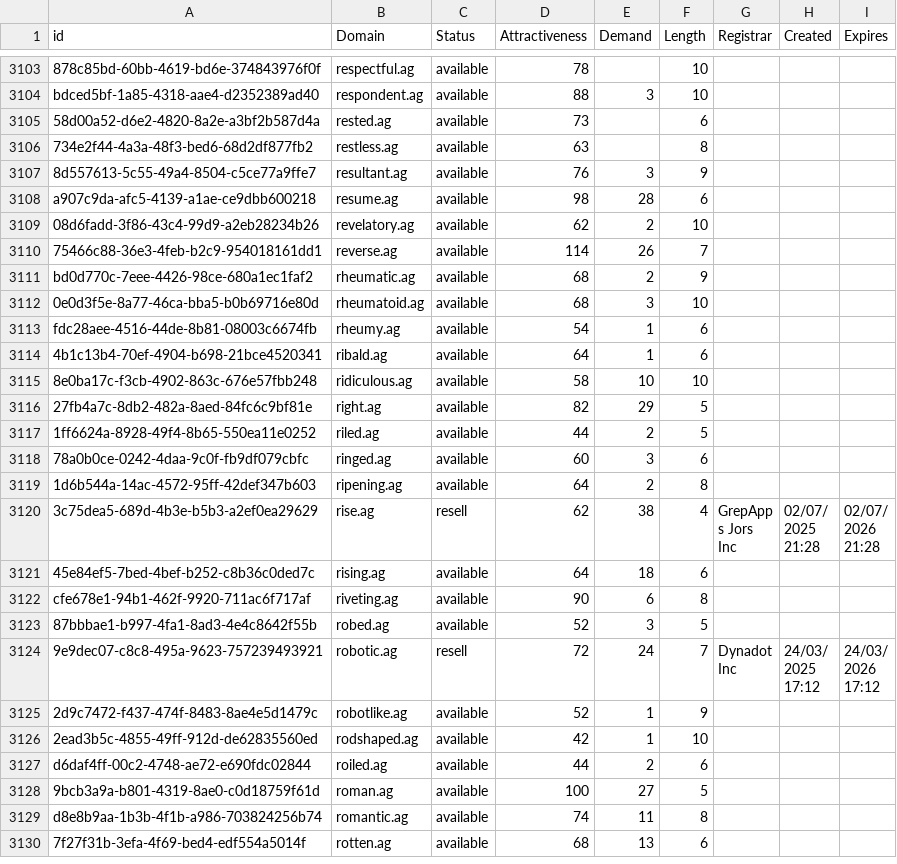
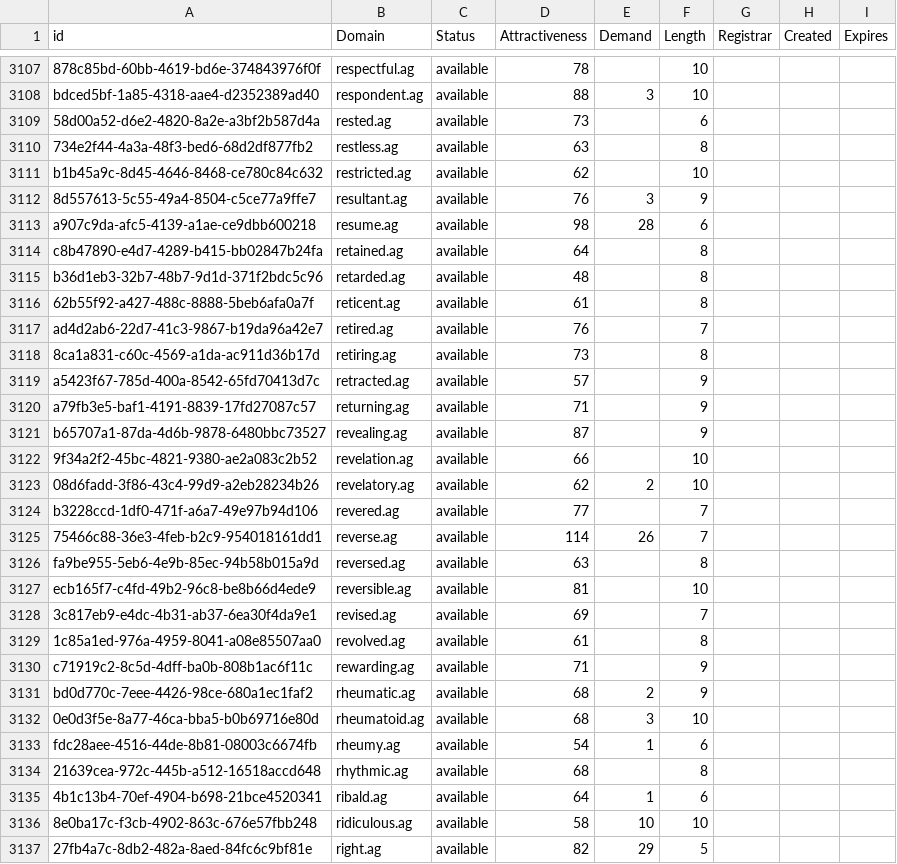
Before and after one commit to UniqueDomains/ag-oneword-domains, a CSV file: ag.csv, drawn as a sheet; only a part is shown, gaps mark what is left out; the shorter side is filled out with more unchanged rows; the diff covers the shown part only.

Commit message:
Domains update

```diff
--- a/ag.csv
+++ b/ag.csv
@@ -3106,6 +3110,22 @@ bdced5bf-1a85-4318-aae4-d2352389ad40,respondent.ag,available,88,3,10,,,
 734e2f44-4a3a-48f3-bed6-68d2df877fb2,restless.ag,available,63,,8,,,
+b1b45a9c-8d45-4646-8468-ce780c84c632,restricted.ag,available,62,,10,,,
 8d557613-5c55-49a4-8504-c5ce77a9ffe7,resultant.ag,available,76,3,9,,,
 a907c9da-afc5-4139-a1ae-ce9dbb600218,resume.ag,available,98,28,6,,,
+c8b47890-e4d7-4289-b415-bb02847b24fa,retained.ag,available,64,,8,,,
+b36d1eb3-32b7-48b7-9d1d-371f2bdc5c96,retarded.ag,available,48,,8,,,
+62b55f92-a427-488c-8888-5beb6afa0a7f,reticent.ag,available,61,,8,,,
+ad4d2ab6-22d7-41c3-9867-b19da96a42e7,retired.ag,available,76,,7,,,
+8ca1a831-c60c-4569-a1da-ac911d36b17d,retiring.ag,available,73,,8,,,
+a5423f67-785d-400a-8542-65fd70413d7c,retracted.ag,available,57,,9,,,
+a79fb3e5-baf1-4191-8839-17fd27087c57,returning.ag,available,71,,9,,,
+b65707a1-87da-4d6b-9878-6480bbc73527,revealing.ag,available,87,,9,,,
+9f34a2f2-45bc-4821-9380-ae2a083c2b52,revelation.ag,available,66,,10,,,
 08d6fadd-3f86-43c4-99d9-a2eb28234b26,revelatory.ag,available,62,2,10,,,
+b3228ccd-1df0-471f-a6a7-49e97b94d106,revered.ag,available,77,,7,,,
 75466c88-36e3-4feb-b2c9-954018161dd1,reverse.ag,available,114,26,7,,,
+fa9be955-5eb6-4e9b-85ec-94b58b015a9d,reversed.ag,available,63,,8,,,
+ecb165f7-c4fd-49b2-96c8-be8b66d4ede9,reversible.ag,available,81,,10,,,
+3c817eb9-e4dc-4b31-ab37-6ea30f4da9e1,revised.ag,available,69,,7,,,
+1c85a1ed-976a-4959-8041-a08e85507aa0,revolved.ag,available,61,,8,,,
+c71919c2-8c5d-4dff-ba0b-808b1ac6f11c,rewarding.ag,available,71,,9,,,
 bd0d770c-7eee-4426-98ce-680a1ec1faf2,rheumatic.ag,available,68,2,9,,,
@@ -3113,2 +3133,3 @@ bd0d770c-7eee-4426-98ce-680a1ec1faf2,rheumatic.ag,available,68,2,9,,,
 fdc28aee-4516-44de-8b81-08003c6674fb,rheumy.ag,available,54,1,6,,,
+21639cea-972c-445b-a512-16518accd648,rhythmic.ag,available,68,,8,,,
 4b1c13b4-70ef-4904-b698-21bce4520341,ribald.ag,available,64,1,6,,,
```
Also changed, not shown: 17 added rows and 29 edited cells elsewhere in this file, 2 other files.
